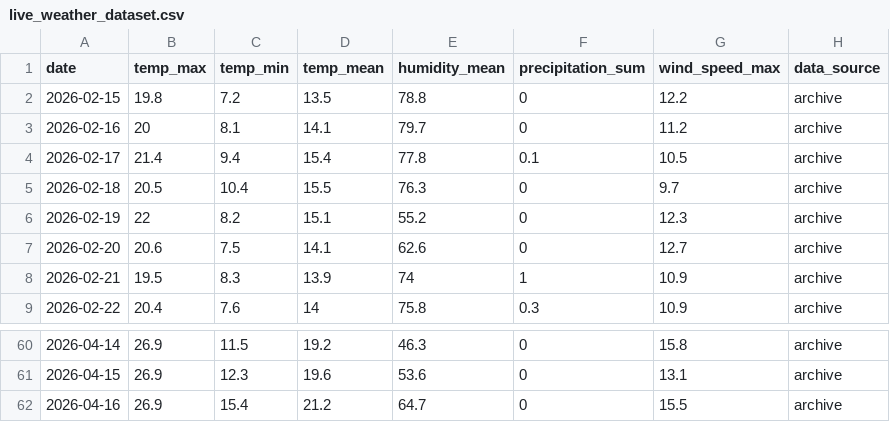
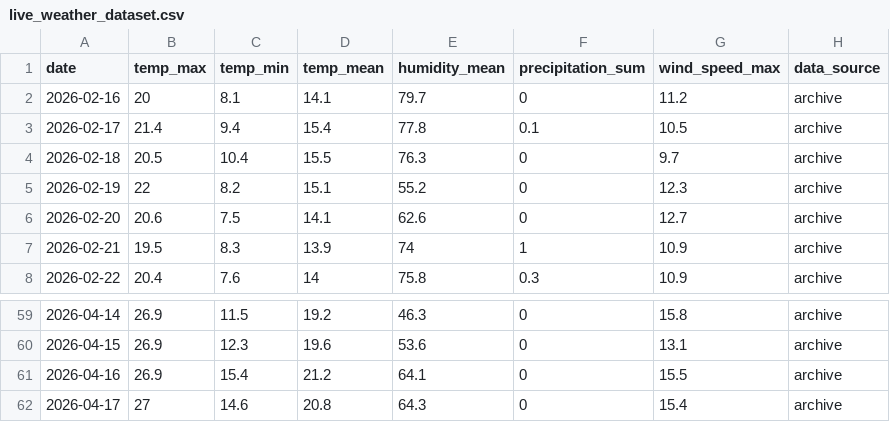
Before and after one commit to archana-giri2061/Fire_Risk_Monitoring_System, a CSV file: Backend/ml/data/live_weather_dataset.csv, drawn as a sheet; only a part is shown, gaps mark what is left out.

```diff
--- a/Backend/ml/data/live_weather_dataset.csv
+++ b/Backend/ml/data/live_weather_dataset.csv
@@ -1,3 +1,2 @@
 date,temp_max,temp_min,temp_mean,humidity_mean,precipitation_sum,wind_speed_max,data_source
-2026-02-15,19.8,7.2,13.5,78.8,0,12.2,archive
 2026-02-16,20,8.1,14.1,79.7,0,11.2,archive
@@ -61,2 +60,3 @@ date,temp_max,temp_min,temp_mean,humidity_mean,precipitation_sum,wind_speed_max,
 2026-04-15,26.9,12.3,19.6,53.6,0,13.1,archive
-2026-04-16,26.9,15.4,21.2,64.7,0,15.5,archive
+2026-04-16,26.9,15.4,21.2,64.1,0,15.5,archive
+2026-04-17,27,14.6,20.8,64.3,0,15.4,archive
```
Also changed, not shown: Backend/ml/outputs/forecast_predictions.csv, 2 other files.
